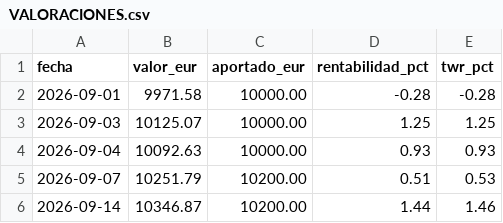
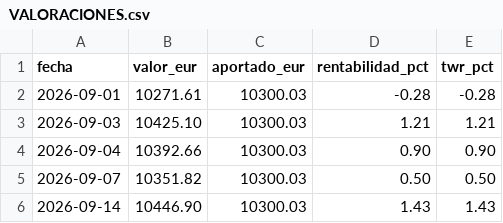
Before and after one commit to meridianscreenerdotcom/meridian-cartera-publica, a CSV file: VALORACIONES.csv, drawn as a sheet.

Commit message:
Actualización 2026-09-15 07:10 UTC — 20 movimientos — valor 10446.90 € — hash 0963b9b0898c

```diff
--- a/VALORACIONES.csv
+++ b/VALORACIONES.csv
@@ -1,6 +1,6 @@
 fecha,valor_eur,aportado_eur,rentabilidad_pct,twr_pct
-2026-09-01,9971.58,10000.00,-0.28,-0.28
-2026-09-03,10125.07,10000.00,1.25,1.25
-2026-09-04,10092.63,10000.00,0.93,0.93
-2026-09-07,10251.79,10200.00,0.51,0.53
-2026-09-14,10346.87,10200.00,1.44,1.46
+2026-09-01,10271.61,10300.03,-0.28,-0.28
+2026-09-03,10425.10,10300.03,1.21,1.21
+2026-09-04,10392.66,10300.03,0.90,0.90
+2026-09-07,10351.82,10300.03,0.50,0.50
+2026-09-14,10446.90,10300.03,1.43,1.43
```
Also changed, not shown: 4 other files.
